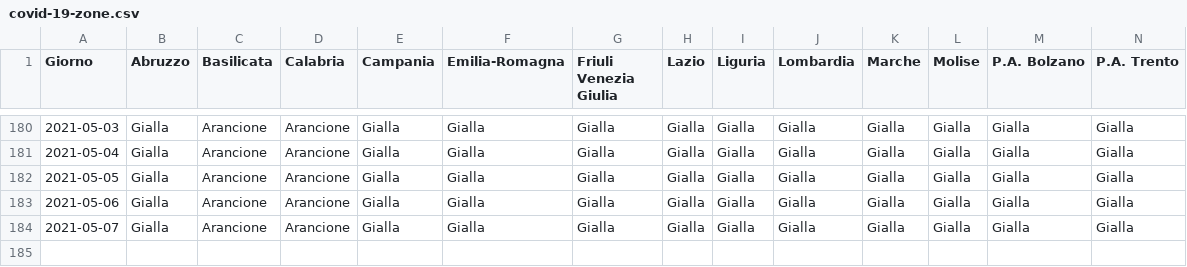
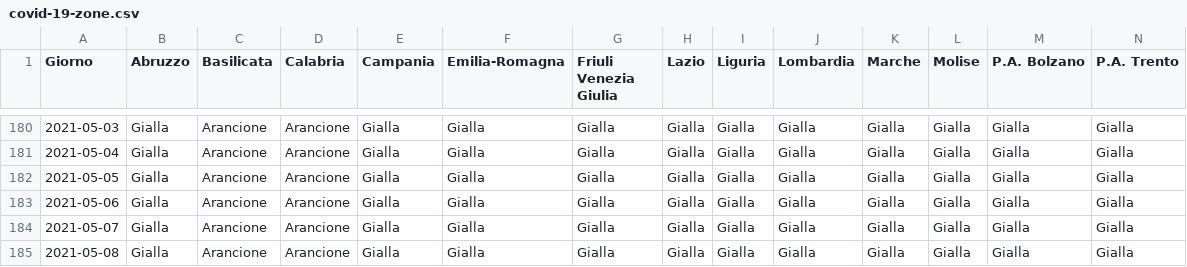
Before and after one commit to tsiotas/covid-19-zone, a CSV file: covid-19-zone.csv, drawn as a sheet; only a part is shown, gaps mark what is left out; rows hold the shown columns only; the diff names each change by its address in the sheet, - before the commit and + after, or states it on an @@ line.

```diff
--- a/covid-19-zone.csv
+++ b/covid-19-zone.csv
+row 185: 2021-05-08 | Gialla | Arancione | Arancione | Gialla | Gialla | Gialla | Gialla | Gialla | Gialla | Gialla | Gialla | Gialla | Gialla
```
Also changed, not shown: 2 other files.
